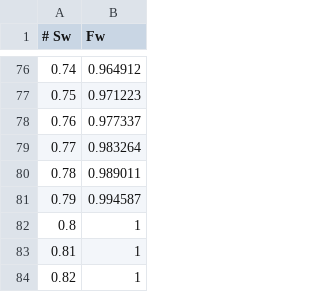
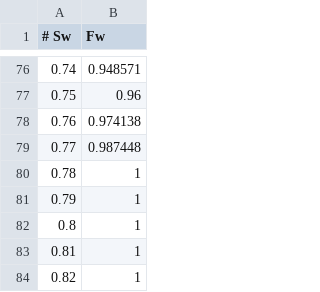
Before and after one commit to fabianedasb-ux/LDSC-ProjetoEngenharia-2-Software-Ferramenta-de-Fluxo-Fracionario, a CSV file: 4-Execucao-Detalhamento-Construcao-Versao-1/temp_data.csv, drawn as a sheet; only a part is shown, gaps mark what is left out; the diff covers the shown part only.

```diff
--- a/4-Execucao-Detalhamento-Construcao-Versao-1/temp_data.csv
+++ b/4-Execucao-Detalhamento-Construcao-Versao-1/temp_data.csv
@@ -76,7 +76,7 @@
-0.74, 0.964912
-0.75, 0.971223
-0.76, 0.977337
-0.77, 0.983264
-0.78, 0.989011
-0.79, 0.994587
+0.74, 0.948571
+0.75, 0.96
+0.76, 0.974138
+0.77, 0.987448
+0.78, 1
+0.79, 1
 0.8, 1
```
Also changed, not shown: 54 edited cells elsewhere in this file, 41 other files.
